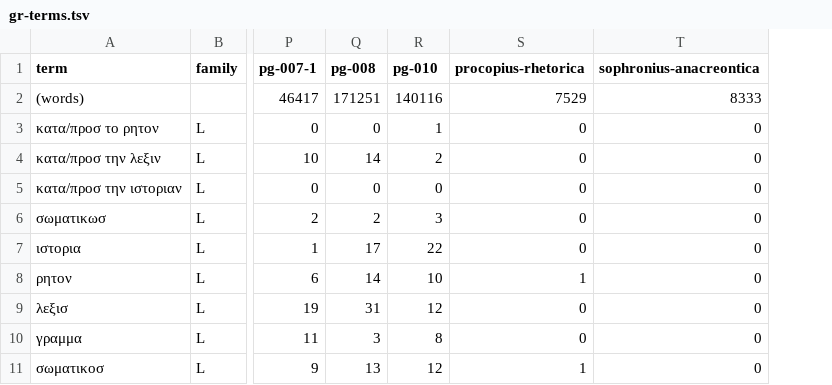
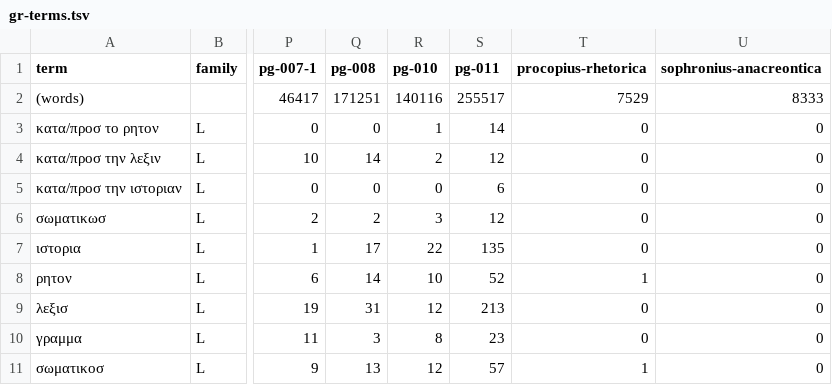
Before and after one commit to wilsonpruitt/scriptura, a TSV file: studies/sensus/census/gr-terms.tsv, drawn as a sheet; only a part is shown, gaps mark what is left out; the diff names each change by its address in the sheet, - before the commit and + after, or states it on an @@ line.

```diff
--- a/studies/sensus/census/gr-terms.tsv
+++ b/studies/sensus/census/gr-terms.tsv
+column S (pg-011), rows 2-11: 255517 | 14 | 12 | 6 | 12 | 135 | 52 | 213 | 23 | 57
```
Also changed, not shown: 2 other files.
